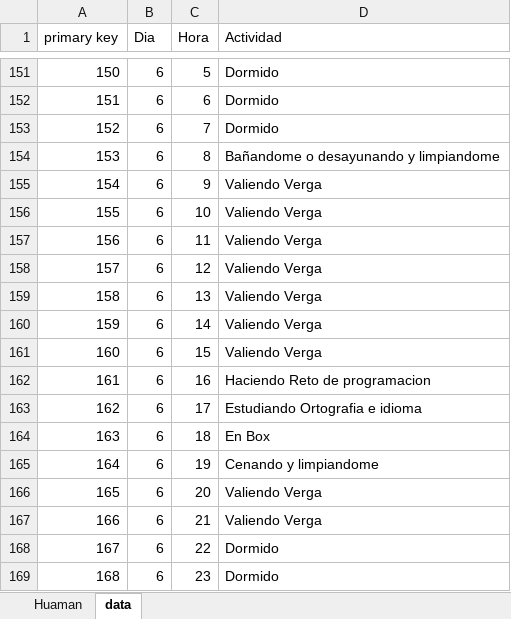
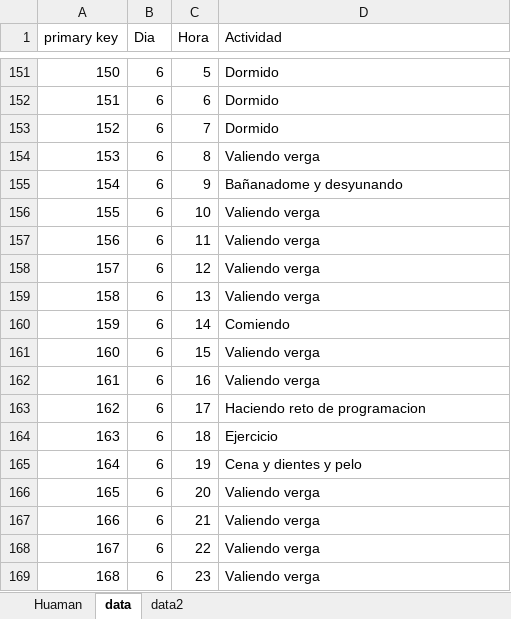
Before and after one commit to santiagoziel/timeMAnagement, an Excel workbook: data.xlsx, sheet data, drawn as a sheet; only a part is shown, gaps mark what is left out; values as stored, in another font and other column widths than the file's, no cell formats; the diff covers the shown part only; the diff names each change by its address in the sheet, - before the commit and + after, or states it on an @@ line.

```diff
--- a/data.xlsx (sheet data)
+++ b/data.xlsx (sheet data)
+sheet tab: data2
-D154 (Actividad): Bañandome o desayunando y limpiandome
+D154 (Actividad): Valiendo verga
-D155 (Actividad): Valiendo Verga
+D155 (Actividad): Bañanadome y desyunando
-D156:D159 (Actividad): Valiendo Verga
+D156:D159 (Actividad): Valiendo verga
-D160 (Actividad): Valiendo Verga
+D160 (Actividad): Comiendo
-D161 (Actividad): Valiendo Verga
+D161 (Actividad): Valiendo verga
-D162 (Actividad): Haciendo Reto de programacion
+D162 (Actividad): Valiendo verga
-D163 (Actividad): Estudiando Ortografia e idioma
+D163 (Actividad): Haciendo reto de programacion
-D164 (Actividad): En Box
+D164 (Actividad): Ejercicio
-D165 (Actividad): Cenando y limpiandome
+D165 (Actividad): Cena y dientes y pelo
-D166:D167 (Actividad): Valiendo Verga
+D166:D167 (Actividad): Valiendo verga
-D168:D169 (Actividad): Dormido
+D168:D169 (Actividad): Valiendo verga
```
Also changed, not shown: 81 edited cells elsewhere in this sheet, sheet Huaman, cell formats, 4 other files.
